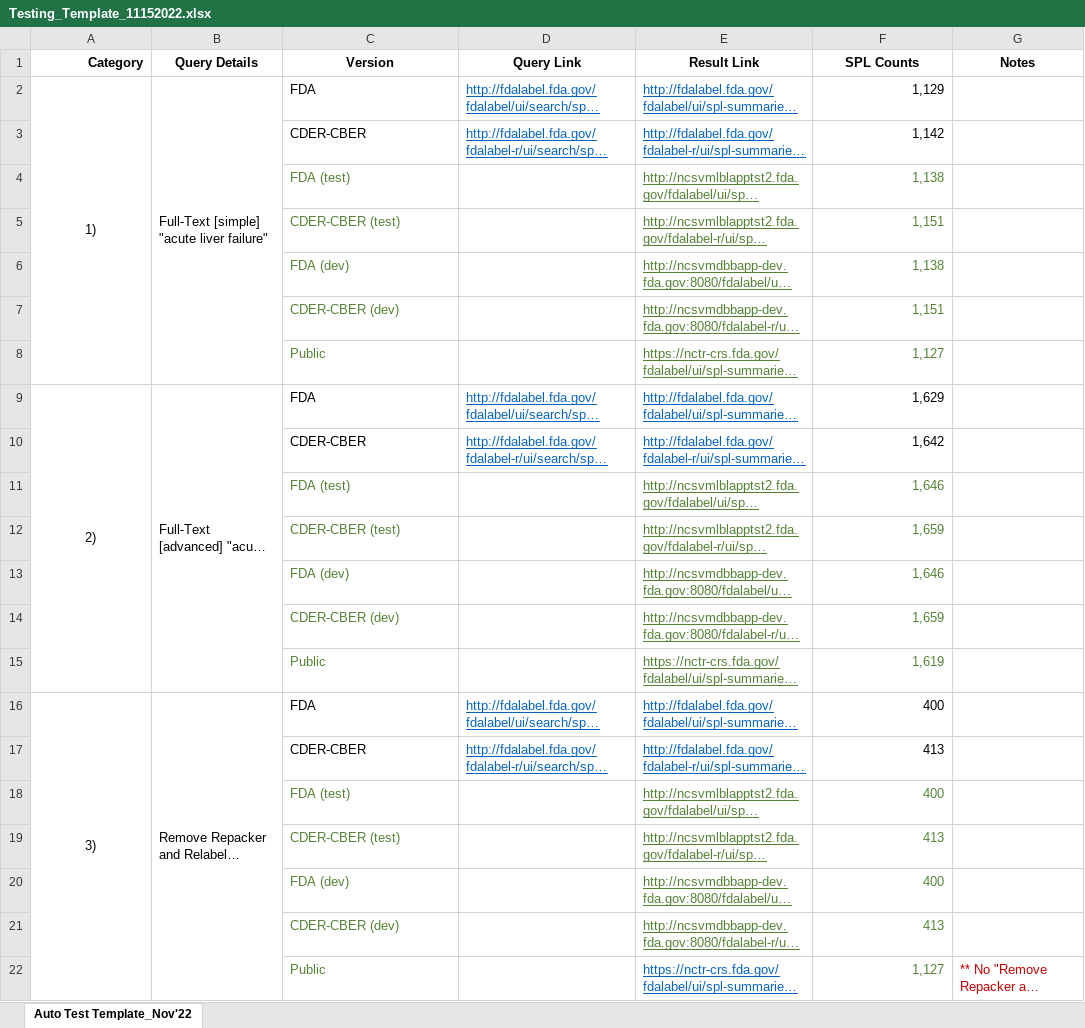
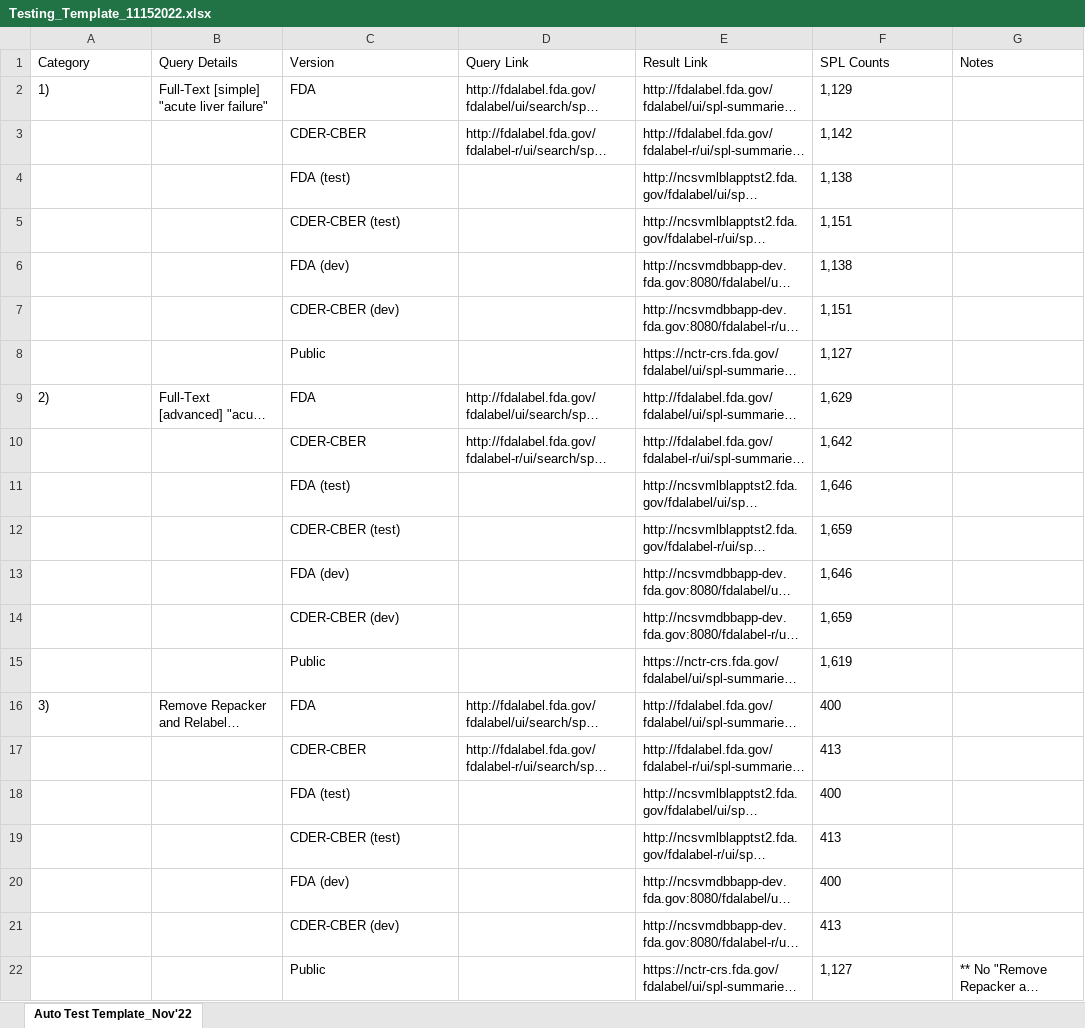
Before and after one commit to seldas/askFDALabel-Suite, an Excel workbook: frontend/public/webtest/Testing_Template_11152022.xlsx, sheet Auto Test Template_Nov'22, drawn as a sheet; only a part is shown; long unchanged cells end in …; values as stored, in another font and other column widths than the file's, no borders; the diff covers the shown part only; the diff names each change by its address in the sheet, - before the commit and + after, or states it on an @@ line.

```diff
--- a/frontend/public/webtest/Testing_Template_11152022.xlsx (sheet Auto Test Template_Nov'22)
+++ b/frontend/public/webtest/Testing_Template_11152022.xlsx (sheet Auto Test Template_Nov'22)
-A1:G1 bold: on
+A1:G1 bold: off
-A1 alignment: right
+A1 alignment: left
-B1:G1 alignment: center
+B1:G1 alignment: left
-A2 alignment: center
+A2 alignment: left
-A2:A8 merged
-B2:B8 merged
@@ D2:E3 underline: on → off, text colour: #0563C1 → black @@
-F2:F22 alignment: right
+F2:F22 alignment: left
-C4:C8 text colour: #548235
+C4:C8 text colour: black
-E4:E8 underline: on
+E4:E8 underline: off
-E4:F8 text colour: #548235
+E4:F8 text colour: black
-A9 alignment: center
+A9 alignment: left
-A9:A15 merged
-B9:B15 merged
@@ D9:E10 underline: on → off, text colour: #0563C1 → black @@
-C11:C15 text colour: #548235
+C11:C15 text colour: black
-E11:E15 underline: on
+E11:E15 underline: off
-E11:F15 text colour: #548235
+E11:F15 text colour: black
-A16 alignment: center
+A16 alignment: left
-A16:A22 merged
-B16:B22 merged
@@ D16:E17 underline: on → off, text colour: #0563C1 → black @@
-C18:C22 text colour: #548235
+C18:C22 text colour: black
-E18:E22 underline: on
+E18:E22 underline: off
-E18:F21 text colour: #548235
+E18:F21 text colour: black
-E22 text colour: #0563C1
+E22 text colour: black
-F22 text colour: #548235
+F22 text colour: black
-G22 text colour: #C00000
+G22 text colour: black
```
Also changed, not shown: cell formats and merged cells elsewhere in this sheet, 2 other files.
